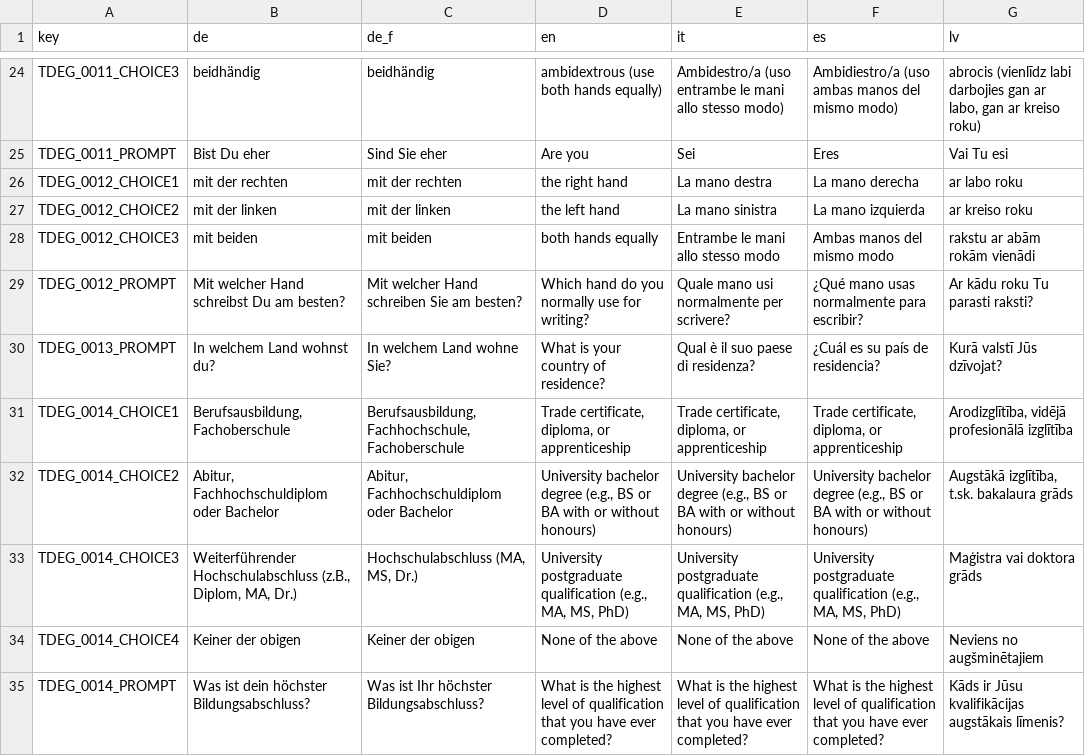
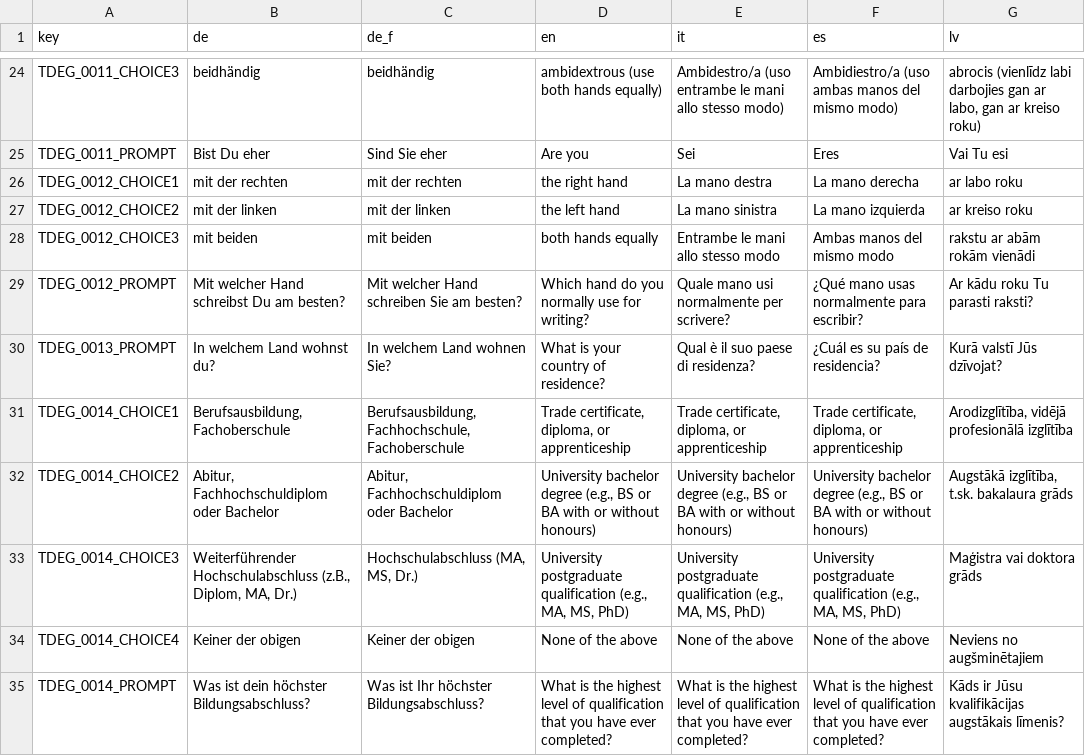
Before and after one commit to fmhoeger/psyquest, a CSV file: data_raw/dicts/DEG_dict.csv, drawn as a sheet; only a part is shown, gaps mark what is left out.

Commit message:
Fxied typo in DEG:de_f, fixed country_formative_years parameter issues

```diff
--- a/data_raw/dicts/DEG_dict.csv
+++ b/data_raw/dicts/DEG_dict.csv
@@ -29,3 +29,3 @@ TDEG_0012_CHOICE3;mit beiden;mit beiden;both hands equally;Entrambe le mani allo
 TDEG_0012_PROMPT;Mit welcher Hand schreibst Du am besten?;Mit welcher Hand schreiben Sie am besten?;Which hand do you normally use for writing?;Quale mano usi normalmente per scrivere?;¿Qué mano usas normalmente para escribir?;Ar kādu roku Tu parasti raksti?
-TDEG_0013_PROMPT;In welchem Land wohnst du?;In welchem Land wohne Sie?;What is your country of residence?;Qual è il suo paese di residenza?;¿Cuál es su país de residencia?;Kurā valstī Jūs dzīvojat?
+TDEG_0013_PROMPT;In welchem Land wohnst du?;In welchem Land wohnen Sie?;What is your country of residence?;Qual è il suo paese di residenza?;¿Cuál es su país de residencia?;Kurā valstī Jūs dzīvojat?
 TDEG_0014_CHOICE1;Berufsausbildung, Fachoberschule;Berufsausbildung, Fachhochschule, Fachoberschule;Trade certificate, diploma, or apprenticeship;Trade certificate, diploma, or apprenticeship;Trade certificate, diploma, or apprenticeship;Arodizglītība, vidējā profesionālā izglītība
```
Also changed, not shown: 3 other files.
